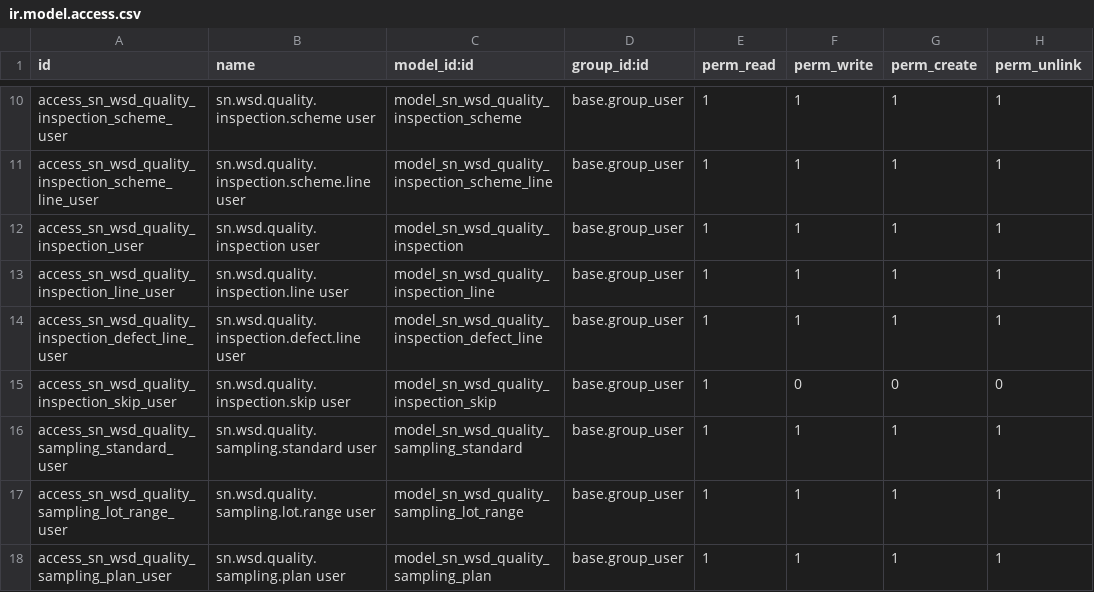
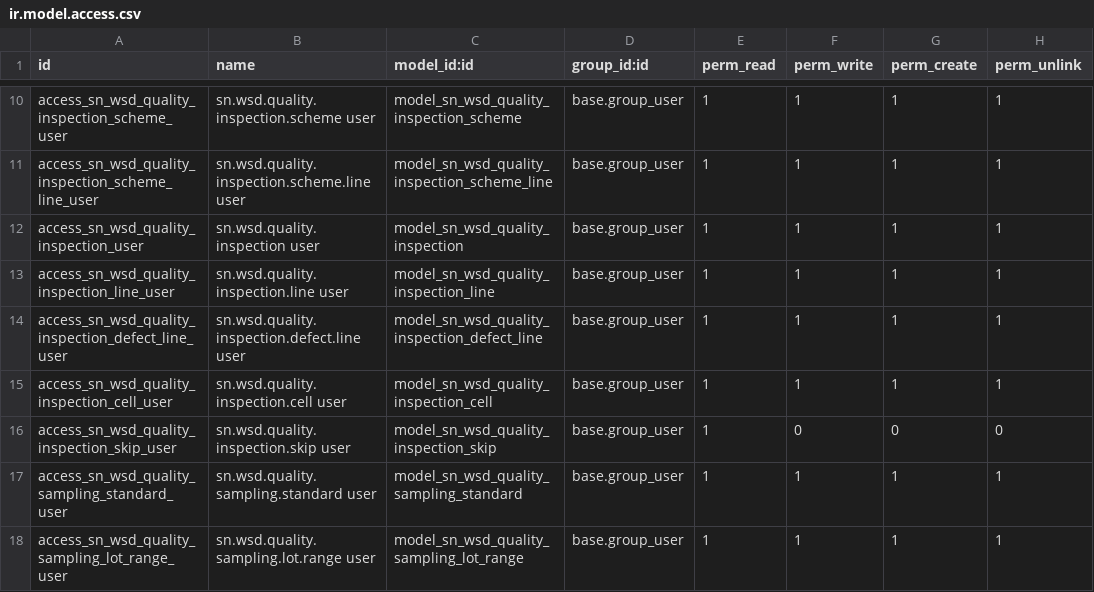
Before and after one commit to SNCIC/wsd, a CSV file: sn_wsd_quality/security/ir.model.access.csv, drawn as a sheet; only a part is shown, gaps mark what is left out; the shorter side is filled out with more unchanged rows; the diff names each change by its address in the sheet, - before the commit and + after, or states it on an @@ line.

Commit message:
feat(quality): fai-matrix-form + oqc-entry-trigger + ipqc 收尾
- FAI: 检验记录=样本×项目矩阵（cell 默认合格、行结果派生、页签式
  逐板检验界面、轮次/扫码/合格数不良数、报工不良扫 SN 落行）
- FAI 建单时机修正：上线不再建单，首台投入首件工序/首次合格报工
  惰性开轮；再上线用上线轮次基线计数判定，避开秒级时间戳同秒陷阱
- OQC: 与 FAI 同构落地——方案配工序+AQL，首台投入配置工序建单
  （批量=工单数量，样本数/Ac/Re 快照固化）、投入限流满 n 拦、
  NG 样本占名额计入缺陷数（不剔除补位）、判退锁+hold+质量 issue
  不自动开新一轮（重开本单复检或让步放行）、表单页签式同构、
  制令单 OQC 徽标；删除死代码 create_oqc_for_route_operation
- IPQC: 实际抽检数 x_picked_qty、历史页签（同线同工序近 15 单）、
  附件上传、统计口径按 SN 去重
- 测试：85 用例全绿（新增 fai_timing/oqc_entry/matrix_regression/
  sampling_stats，存量 FAI 用例迁移到惰性建单契约）

```diff
--- a/sn_wsd_quality/security/ir.model.access.csv
+++ b/sn_wsd_quality/security/ir.model.access.csv
+row 15: access_sn_wsd_quality_inspection_cell_user | sn.wsd.quality.inspection.cell user | model_sn_wsd_quality_inspection_cell | base.group_user | 1 | 1 | 1 | 1
```
Also changed, not shown: 17 other files.
